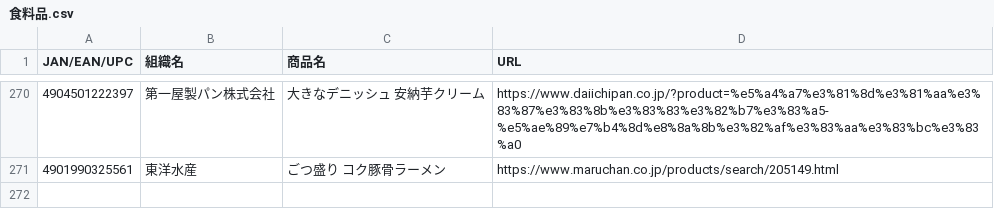
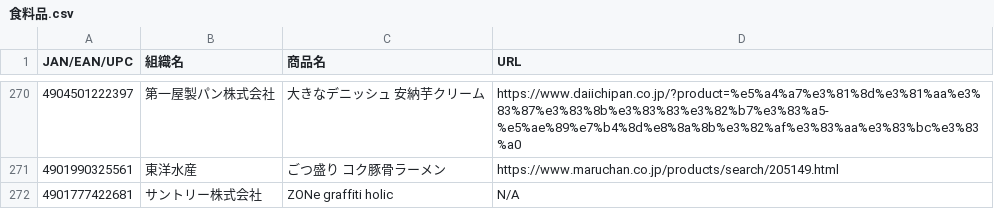
Before and after one commit to PC-CNT/mkn-09, a CSV file: 食料品.csv, drawn as a sheet; only a part is shown, gaps mark what is left out.

Commit message:
Update 食料品.csv

```diff
--- a/食料品.csv
+++ b/食料品.csv
@@ -271 +271,2 @@ JAN/EAN/UPC,組織名,商品名,URL
 4901990325561,東洋水産,ごつ盛り コク豚骨ラーメン,https://www.maruchan.co.jp/products/search/205149.html
+4901777422681,サントリー株式会社,ZONe graffiti holic,N/A
```
